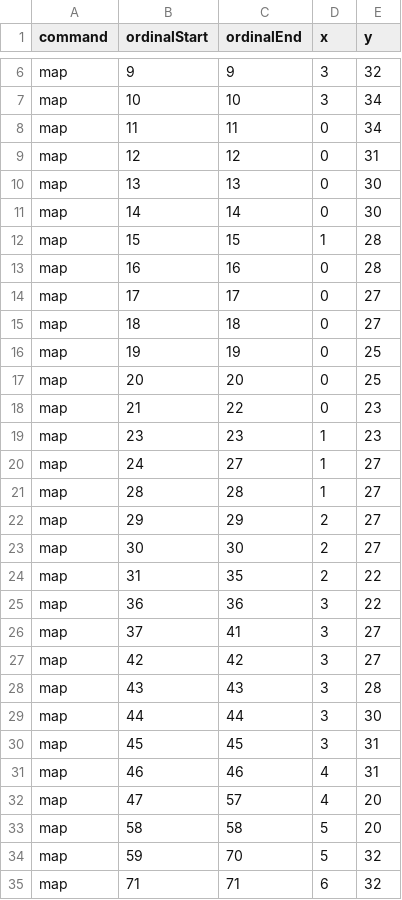
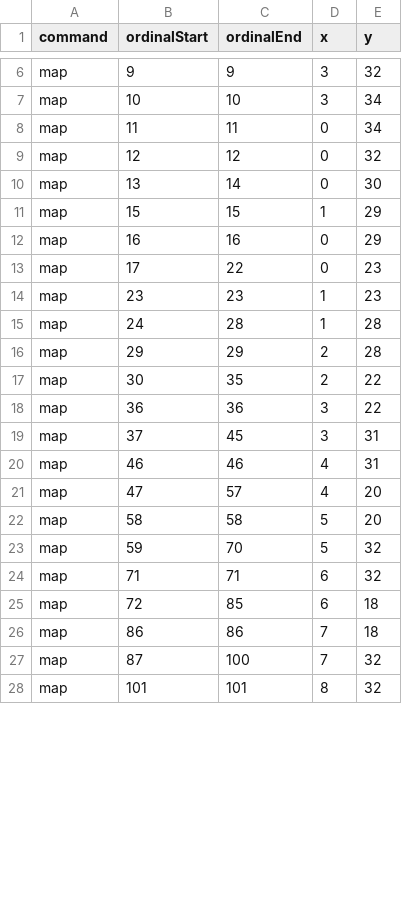
Before and after one commit to skotchvail/Love-Potion-Camp, a CSV file: Tranceporter II/Sketches/TranceporterIIProcessing/data/strand4.csv, drawn as a sheet; only a part is shown, gaps mark what is left out; the shorter side is filled out with more unchanged rows; the diff covers the shown part only.

```diff
--- a/Tranceporter II/Sketches/TranceporterIIProcessing/data/strand4.csv
+++ b/Tranceporter II/Sketches/TranceporterIIProcessing/data/strand4.csv
@@ -8,24 +8,13 @@ map,10,10,3,34
 map,11,11,0,34
-map,12,12,0,31
-map,13,13,0,30
-map,14,14,0,30
-map,15,15,1,28
-map,16,16,0,28
-map,17,17,0,27
-map,18,18,0,27
-map,19,19,0,25
-map,20,20,0,25
-map,21,22,0,23
+map,12,12,0,32
+map,13,14,0,30
+map,15,15,1,29
+map,16,16,0,29
+map,17,22,0,23
 map,23,23,1,23
-map,24,27,1,27
-map,28,28,1,27
-map,29,29,2,27
-map,30,30,2,27
-map,31,35,2,22
+map,24,28,1,28
+map,29,29,2,28
+map,30,35,2,22
 map,36,36,3,22
-map,37,41,3,27
-map,42,42,3,27
-map,43,43,3,28
-map,44,44,3,30
-map,45,45,3,31
+map,37,45,3,31
 map,46,46,4,31
```
Also changed, not shown: 4 added rows, 3 removed rows and 6 edited cells elsewhere in this file, Tranceporter II/Sketches/TranceporterIIProcessing/data/strand1.csv, Tranceporter II/Sketches/TranceporterIIProcessing/data/strand2.csv, 5 other files.
